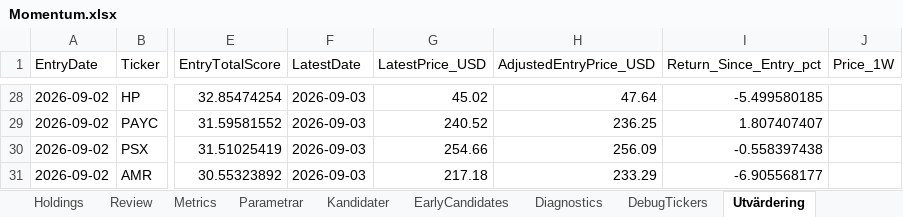
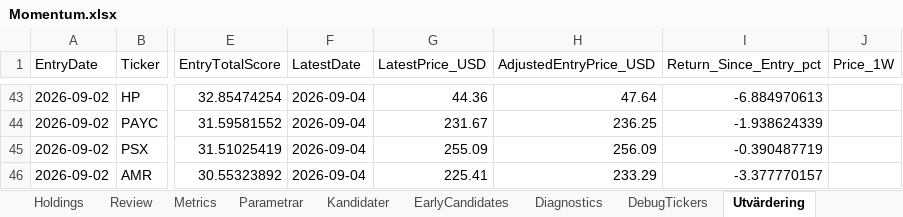
Before and after one commit to tartkennet/MomentumCloud, an Excel workbook: Momentum.xlsx, sheet Utvärdering, drawn as a sheet; only a part is shown, gaps mark what is left out; values as stored, in another font and other column widths than the file's, no borders; addresses are those after the commit; the diff covers the shown part only; the diff names each change by its address in the sheet, - before the commit and + after, or states it on an @@ line.

```diff
--- a/Momentum.xlsx (sheet Utvärdering)
+++ b/Momentum.xlsx (sheet Utvärdering)
-F43:F46 (LatestDate): 2026-09-03
+F43:F46 (LatestDate): 2026-09-04
-G43 (LatestPrice_USD): 45.02
+G43 (LatestPrice_USD): 44.36
-I43 (Return_Since_Entry_pct): -5.499580185
+I43 (Return_Since_Entry_pct): -6.884970613
-G44 (LatestPrice_USD): 240.52
+G44 (LatestPrice_USD): 231.67
-I44 (Return_Since_Entry_pct): 1.807407407
+I44 (Return_Since_Entry_pct): -1.938624339
-G45 (LatestPrice_USD): 254.66
+G45 (LatestPrice_USD): 255.09
-I45 (Return_Since_Entry_pct): -0.558397438
+I45 (Return_Since_Entry_pct): -0.390487719
-G46 (LatestPrice_USD): 217.18
+G46 (LatestPrice_USD): 225.41
-I46 (Return_Since_Entry_pct): -6.905568177
+I46 (Return_Since_Entry_pct): -3.377770157
```
Also changed, not shown: 15 added rows and 74 edited cells elsewhere in this sheet, sheet Kandidater, sheet DebugTickers, sheet BuyNow, sheet Diagnostics, Momentum mall fil.xlsx, 2 other files.
